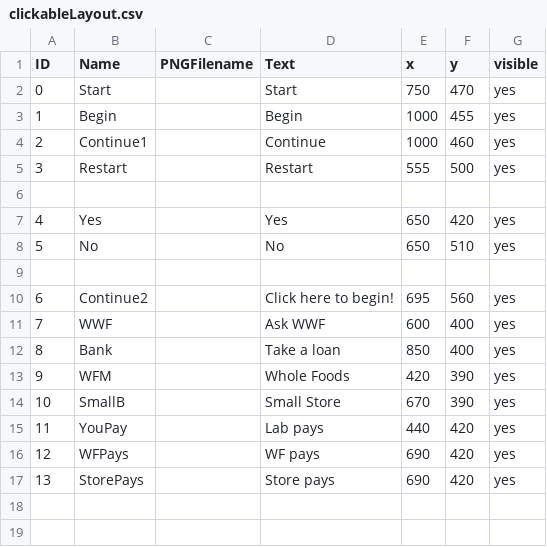
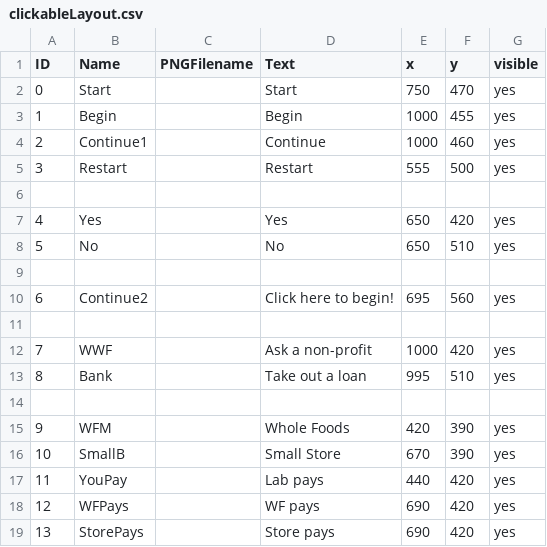
Before and after one commit to jenniferlewmunoz/EdibleFoodPackaging, a CSV file: data/clickableLayout.csv, drawn as a sheet.

```diff
--- a/data/clickableLayout.csv
+++ b/data/clickableLayout.csv
@@ -10,4 +10,6 @@ ID,Name,PNGFilename,Text,x,y,visible
 6,Continue2,,Click here to begin!,695,560,yes
-7,WWF,,Ask WWF,600,400,yes
-8,Bank,,Take a loan,850,400,yes
+
+7,WWF,,Ask a non-profit,1000,420,yes
+8,Bank,,Take out a loan,995,510,yes
+
 9,WFM,,Whole Foods,420,390,yes
```
Also changed, not shown: data/interactionTable.csv, 1 other file.
